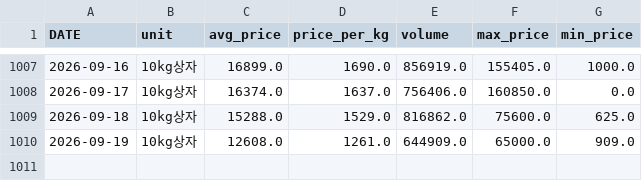
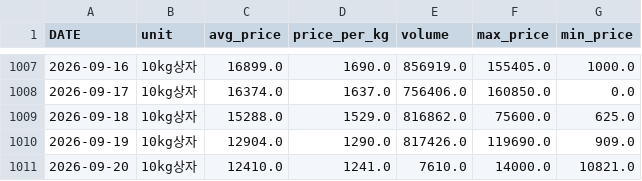
Before and after one commit to greftukim/gref_ai, a CSV file: data/cucumber_prices.csv, drawn as a sheet; only a part is shown, gaps mark what is left out.

```diff
--- a/data/cucumber_prices.csv
+++ b/data/cucumber_prices.csv
@@ -1009,2 +1009,3 @@
 2026-09-18,10kg상자,15288.0,1529.0,816862.0,75600.0,625.0
-2026-09-19,10kg상자,12608.0,1261.0,644909.0,65000.0,909.0
+2026-09-19,10kg상자,12904.0,1290.0,817426.0,119690.0,909.0
+2026-09-20,10kg상자,12410.0,1241.0,7610.0,14000.0,10821.0
```
Also changed, not shown: data/paprika_prices.csv, data/tomato_prices.csv, 2 other files.
